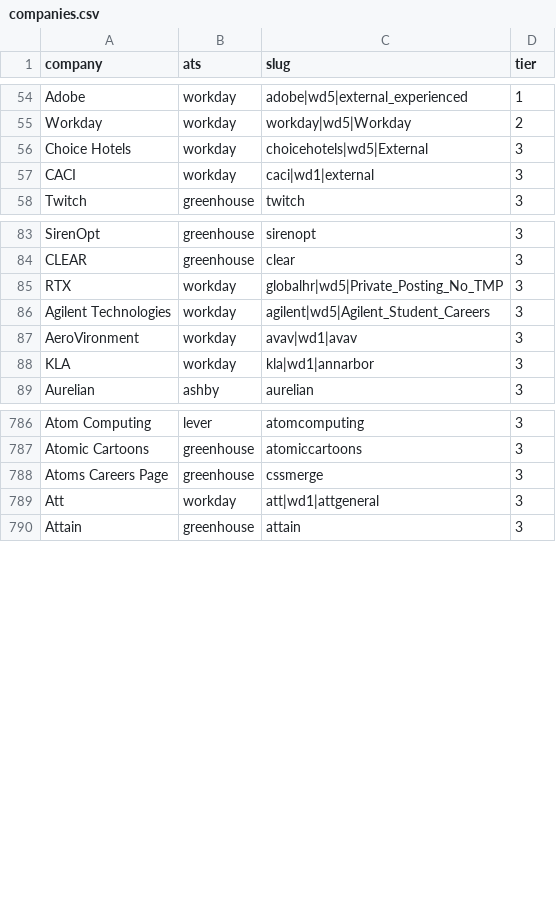
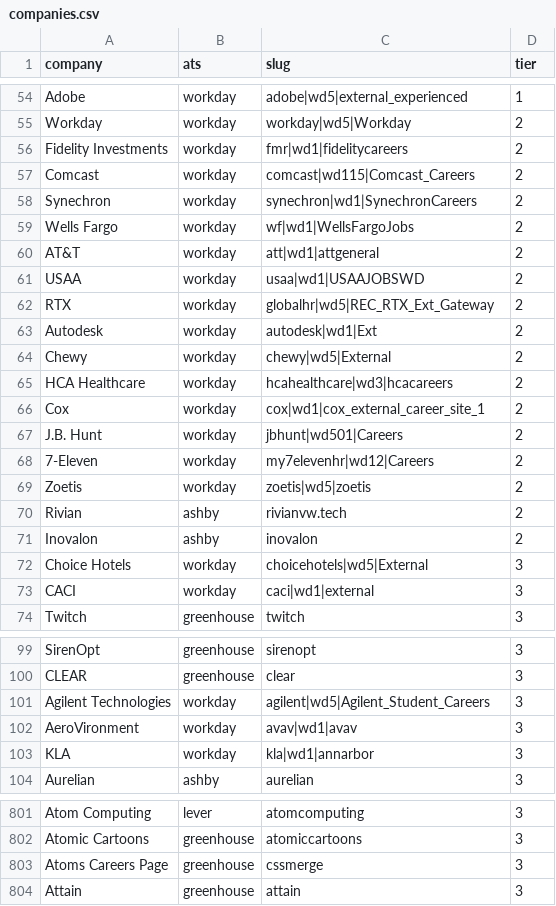
Before and after one commit to tanmayc31/recon-jobs, a CSV file: config/companies.csv, drawn as a sheet; only a part is shown, gaps mark what is left out; the diff covers the shown part only.

```diff
--- a/config/companies.csv
+++ b/config/companies.csv
@@ -55,2 +55,18 @@ Adobe,workday,adobe|wd5|external_experienced,1
 Workday,workday,workday|wd5|Workday,2
+Fidelity Investments,workday,fmr|wd1|fidelitycareers,2
+Comcast,workday,comcast|wd115|Comcast_Careers,2
+Synechron,workday,synechron|wd1|SynechronCareers,2
+Wells Fargo,workday,wf|wd1|WellsFargoJobs,2
+AT&T,workday,att|wd1|attgeneral,2
+USAA,workday,usaa|wd1|USAAJOBSWD,2
+RTX,workday,globalhr|wd5|REC_RTX_Ext_Gateway,2
+Autodesk,workday,autodesk|wd1|Ext,2
+Chewy,workday,chewy|wd5|External,2
+HCA Healthcare,workday,hcahealthcare|wd3|hcacareers,2
+Cox,workday,cox|wd1|cox_external_career_site_1,2
+J.B. Hunt,workday,jbhunt|wd501|Careers,2
+7-Eleven,workday,my7elevenhr|wd12|Careers,2
+Zoetis,workday,zoetis|wd5|zoetis,2
+Rivian,ashby,rivianvw.tech,2
+Inovalon,ashby,inovalon,2
 Choice Hotels,workday,choicehotels|wd5|External,3
@@ -84,3 +100,2 @@ SirenOpt,greenhouse,sirenopt,3
 CLEAR,greenhouse,clear,3
-RTX,workday,globalhr|wd5|Private_Posting_No_TMP,3
 Agilent Technologies,workday,agilent|wd5|Agilent_Student_Careers,3
@@ -788,3 +803,2 @@ Atomic Cartoons,greenhouse,atomiccartoons,3
 Atoms Careers Page,greenhouse,cssmerge,3
-Att,workday,att|wd1|attgeneral,3
 Attain,greenhouse,attain,3
```
Also changed, not shown: 3 removed rows and 1 edited cell elsewhere in this file, 6 other files.
